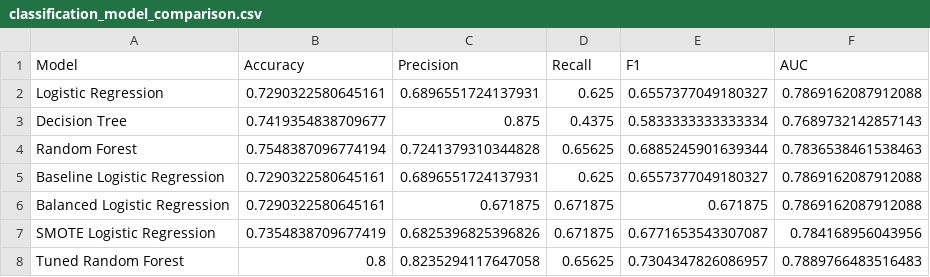
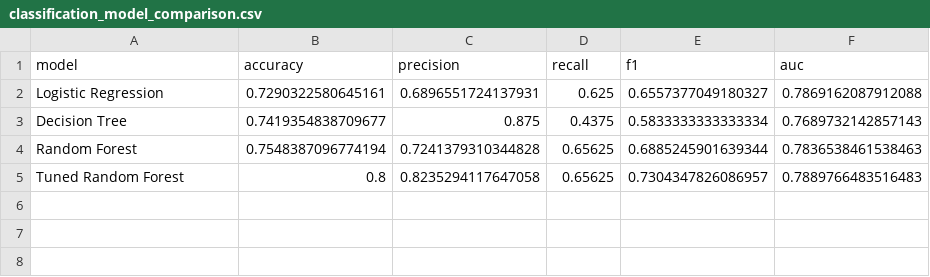
Before and after one commit to rajeevini-k/zepto-data-ai-platform, a CSV file: analytics/classification_model_comparison.csv, drawn as a sheet; removed rows and columns are numbered as before the commit, all else as after; the diff names each change by its address in the sheet, - before the commit and + after, or states it on an @@ line.

Commit message:
Update analytics artifacts from source pipeline

```diff
--- a/analytics/classification_model_comparison.csv
+++ b/analytics/classification_model_comparison.csv
-row 1: Model | Accuracy | Precision | Recall | F1 | AUC
+row 1: model | accuracy | precision | recall | f1 | auc
-row 5: Baseline Logistic Regression | 0.7290322580645161 | 0.6896551724137931 | 0.625 | 0.6557377049180327 | 0.7869162087912088
-row 6: Balanced Logistic Regression | 0.7290322580645161 | 0.671875 | 0.671875 | 0.671875 | 0.7869162087912088
-row 7: SMOTE Logistic Regression | 0.7354838709677419 | 0.6825396825396826 | 0.671875 | 0.6771653543307087 | 0.784168956043956
```
Also changed, not shown: analytics/final_model_summary.csv, analytics/imbalance_comparison.csv, 21 other files.
